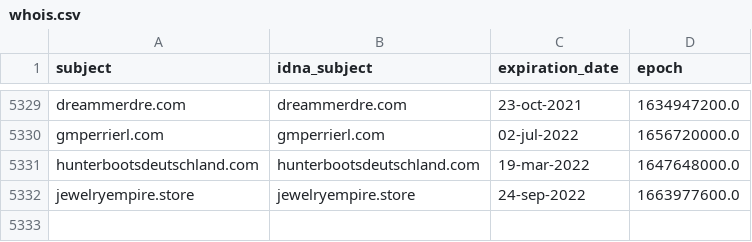
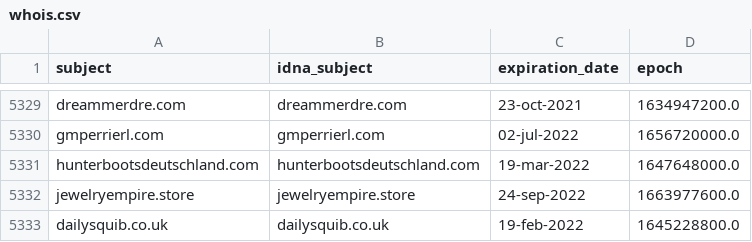
Before and after one commit to dead-hosts/Zelo72s_rpi.pihole.blocklists.fake, a CSV file: .pyfunceble/whois.csv, drawn as a sheet; only a part is shown, gaps mark what is left out; the diff names each change by its address in the sheet, - before the commit and + after, or states it on an @@ line.

```diff
--- a/.pyfunceble/whois.csv
+++ b/.pyfunceble/whois.csv
+row 5333: dailysquib.co.uk | dailysquib.co.uk | 19-feb-2022 | 1645228800.0
```
Also changed, not shown: 8 other files.
